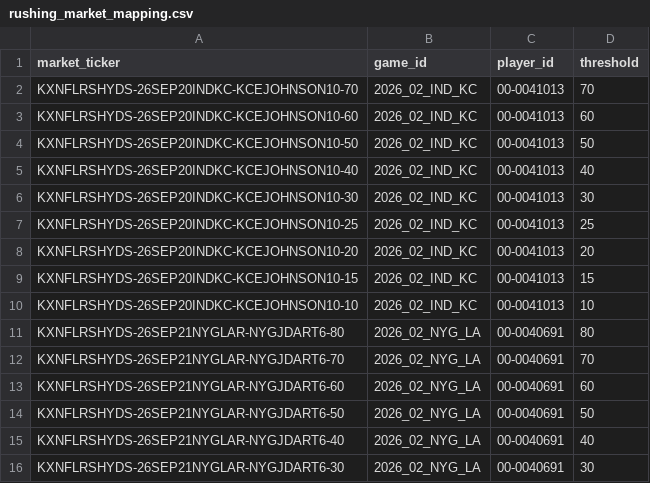
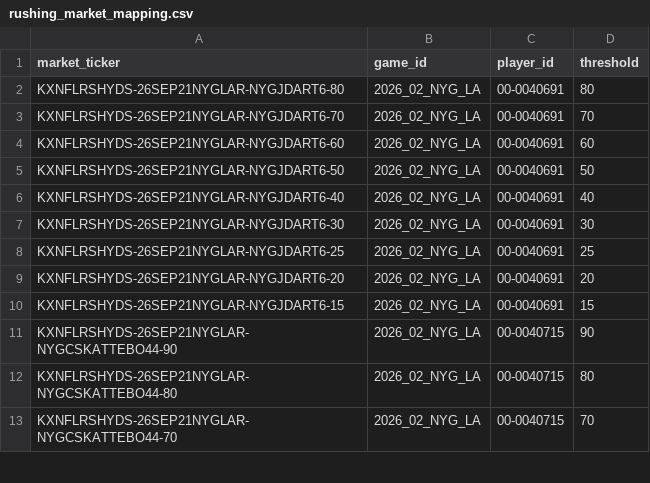
Before and after one commit to SaintSteven/Kalshi-trading-backend, a CSV file: research/nfl_prospective_paper_v001/data/rushing_market_mapping.csv, drawn as a sheet; only a part is shown; the shorter side is filled out with more unchanged rows; the diff covers the shown part only.

```diff
--- a/research/nfl_prospective_paper_v001/data/rushing_market_mapping.csv
+++ b/research/nfl_prospective_paper_v001/data/rushing_market_mapping.csv
@@ -1,11 +1,2 @@
 market_ticker,game_id,player_id,threshold
-KXNFLRSHYDS-26SEP20INDKC-KCEJOHNSON10-70,2026_02_IND_KC,00-0041013,70
-KXNFLRSHYDS-26SEP20INDKC-KCEJOHNSON10-60,2026_02_IND_KC,00-0041013,60
-KXNFLRSHYDS-26SEP20INDKC-KCEJOHNSON10-50,2026_02_IND_KC,00-0041013,50
-KXNFLRSHYDS-26SEP20INDKC-KCEJOHNSON10-40,2026_02_IND_KC,00-0041013,40
-KXNFLRSHYDS-26SEP20INDKC-KCEJOHNSON10-30,2026_02_IND_KC,00-0041013,30
-KXNFLRSHYDS-26SEP20INDKC-KCEJOHNSON10-25,2026_02_IND_KC,00-0041013,25
-KXNFLRSHYDS-26SEP20INDKC-KCEJOHNSON10-20,2026_02_IND_KC,00-0041013,20
-KXNFLRSHYDS-26SEP20INDKC-KCEJOHNSON10-15,2026_02_IND_KC,00-0041013,15
-KXNFLRSHYDS-26SEP20INDKC-KCEJOHNSON10-10,2026_02_IND_KC,00-0041013,10
 KXNFLRSHYDS-26SEP21NYGLAR-NYGJDART6-80,2026_02_NYG_LA,00-0040691,80
```
Also changed, not shown: 28 removed rows elsewhere in this file, research/nfl_prospective_paper_v001/data/collector_health.csv, research/nfl_prospective_paper_v001/data/receiving_market_mapping.csv, 8 other files.
